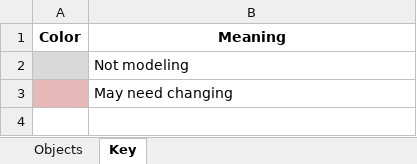
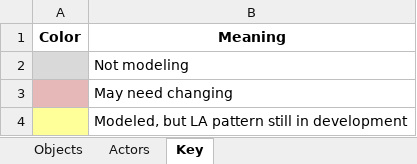
Before and after one commit to IMAmuseum/LinkedArt, an Excel workbook: Documentation/LAB_LinkedArt_ModelTracking.xlsx, sheet Key, drawn as a sheet; values as stored, in another font and other column widths than the file's, no borders; the diff names each change by its address in the sheet, - before the commit and + after, or states it on an @@ line.

```diff
--- a/Documentation/LAB_LinkedArt_ModelTracking.xlsx (sheet Key)
+++ b/Documentation/LAB_LinkedArt_ModelTracking.xlsx (sheet Key)
+sheet tab: Actors
+row 4:  | Modeled, but LA pattern still in development
```
Also changed, not shown: sheet Objects, 3 other files.
